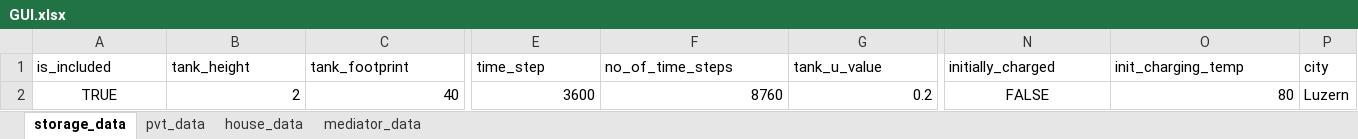
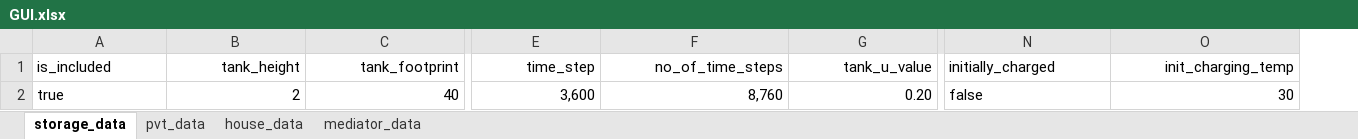
Before and after one commit to EdwardJamesLucas/Energy-Balance-Model, an Excel workbook: GUI.xlsx, sheet storage_data, drawn as a sheet; only a part is shown, gaps mark what is left out; values as stored, in another font and other column widths than the file's, no borders; the diff covers the shown part only; the diff names each change by its address in the sheet, - before the commit and + after, or states it on an @@ line.

```diff
--- a/GUI.xlsx (sheet storage_data)
+++ b/GUI.xlsx (sheet storage_data)
-column P (city), row 2: Luzern
-B1:G1 alignment: left
+B1:G1 alignment: right
-O1 alignment: left
+O1 alignment: right
-A2 (is_included): TRUE
+A2 (is_included): true
-A2 alignment: center
+A2 alignment: left
-E2 (time_step): 3600
+E2 (time_step): 3,600
-F2 (no_of_time_steps): 8760
+F2 (no_of_time_steps): 8,760
-G2 (tank_u_value): 0.2
+G2 (tank_u_value): 0.20
-N2 (initially_charged): FALSE
+N2 (initially_charged): false
-N2 alignment: center
+N2 alignment: left
-O2 (init_charging_temp): 80
+O2 (init_charging_temp): 30
```
Also changed, not shown: cell formats elsewhere in this sheet, sheet mediator_data, sheet pvt_data, sheet house_data, 3 other files.
